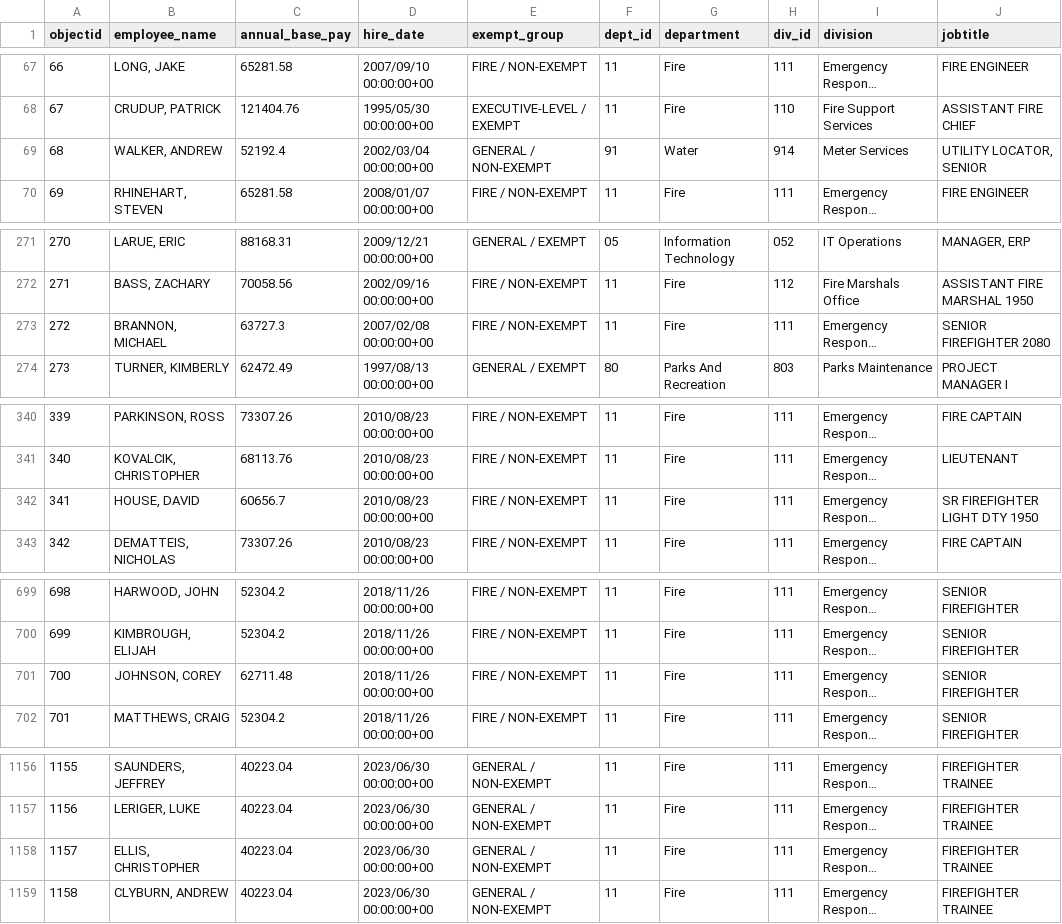
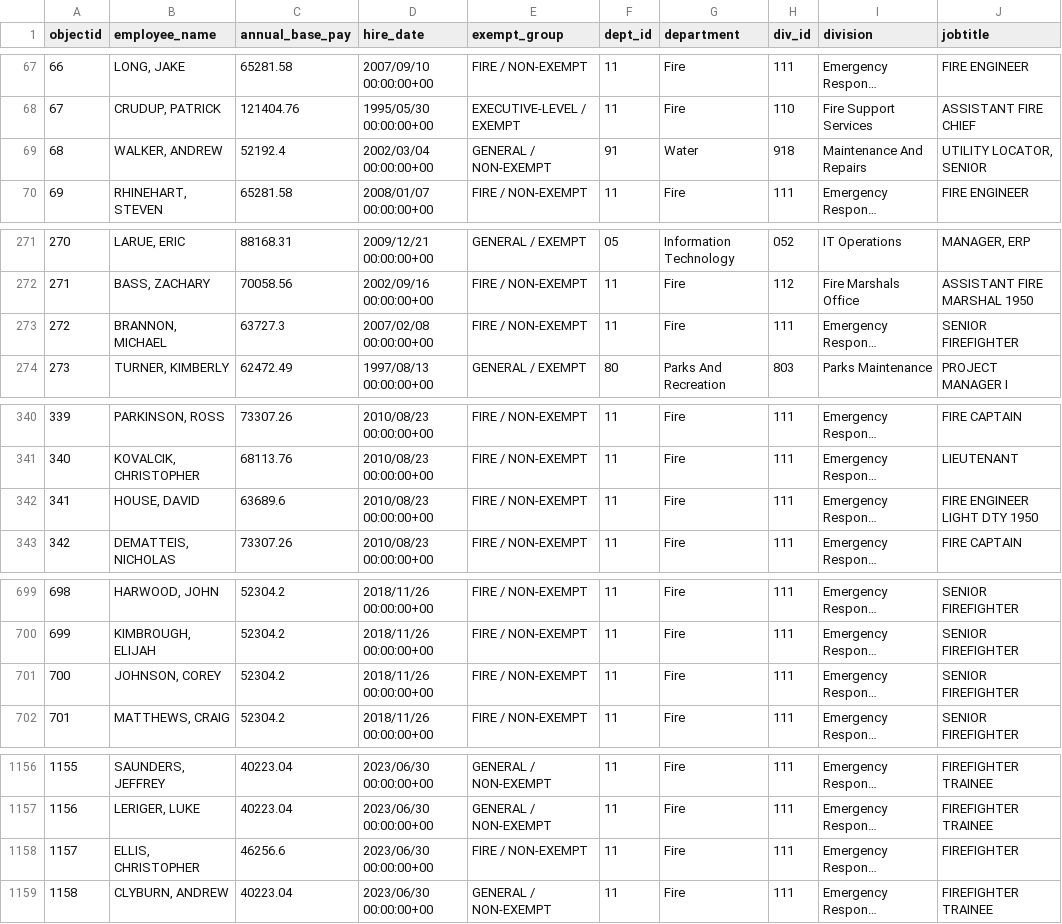
Before and after one commit to sunshine-request/flat-test, a CSV file: salary_data.csv, drawn as a sheet; only a part is shown, gaps mark what is left out; long unchanged cells end in …; the diff covers the shown part only; the diff names each change by its address in the sheet, - before the commit and + after, or states it on an @@ line.

Commit message:
Flat: latest data (2023-12-13T20:19:17.867Z) {   "date": "2023-12-13T20:19:17.867Z",   "files": [     {       "name": "agenda.html",       "deltaBytes": 55534,       "source": "https://www.ashevillenc.gov/government/city-council-agenda/"     },     {       "name": "salary_data.csv",       "deltaBytes": 92,       "source": "https://data-avl.opendata.arcgis.com/datasets/4d96bf8fbad640edbe124fe7185ba670_0.csv"     }   ] }

```diff
--- a/salary_data.csv
+++ b/salary_data.csv
-H69 (div_id): 914
+H69 (div_id): 918
-I69 (division): Meter Services
+I69 (division): Maintenance And Repairs
-J273 (jobtitle): SENIOR FIREFIGHTER 2080
+J273 (jobtitle): SENIOR FIREFIGHTER
-C342 (annual_base_pay): 60656.7
+C342 (annual_base_pay): 63689.6
-J342 (jobtitle): SR FIREFIGHTER LIGHT DTY 1950
+J342 (jobtitle): FIRE ENGINEER LIGHT DTY 1950
-C701 (annual_base_pay): 62711.48
+C701 (annual_base_pay): 52304.2
-C1158 (annual_base_pay): 40223.04
+C1158 (annual_base_pay): 46256.6
-E1158 (exempt_group): GENERAL / NON-EXEMPT
+E1158 (exempt_group): FIRE / NON-EXEMPT
-J1158 (jobtitle): FIREFIGHTER TRAINEE
+J1158 (jobtitle): FIREFIGHTER
```
Also changed, not shown: 1 added row, 13 edited cells and row numbers in column A elsewhere in this file, 1 other file.
